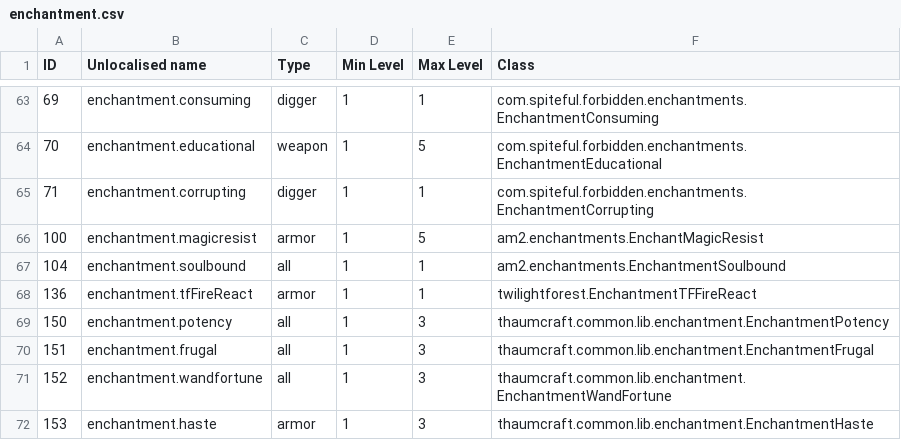
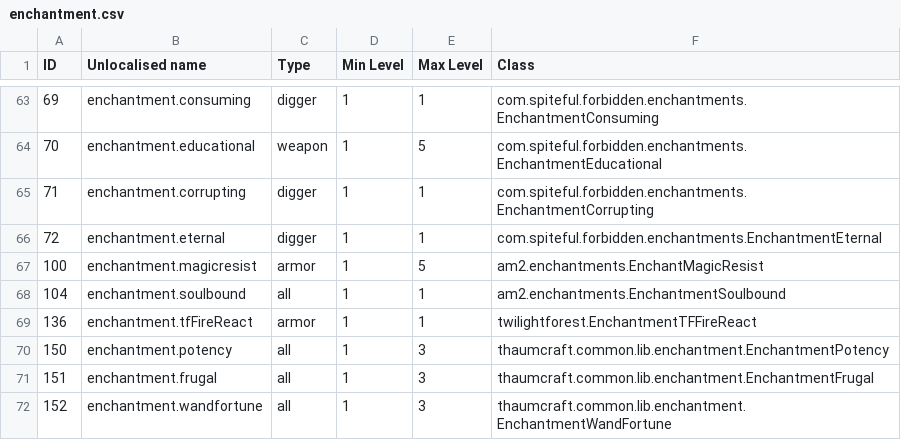
Before and after one commit to Resonant-Rise/ResonantRiseV2, a CSV file: IDMaps/enchantment.csv, drawn as a sheet; only a part is shown, gaps mark what is left out; the shorter side is filled out with more unchanged rows; the diff names each change by its address in the sheet, - before the commit and + after, or states it on an @@ line.

```diff
--- a/IDMaps/enchantment.csv
+++ b/IDMaps/enchantment.csv
+row 66: 72 | enchantment.eternal | digger | 1 | 1 | com.spiteful.forbidden.enchantments.EnchantmentEternal
```
Also changed, not shown: IDMaps/item.csv, 20 other files.
